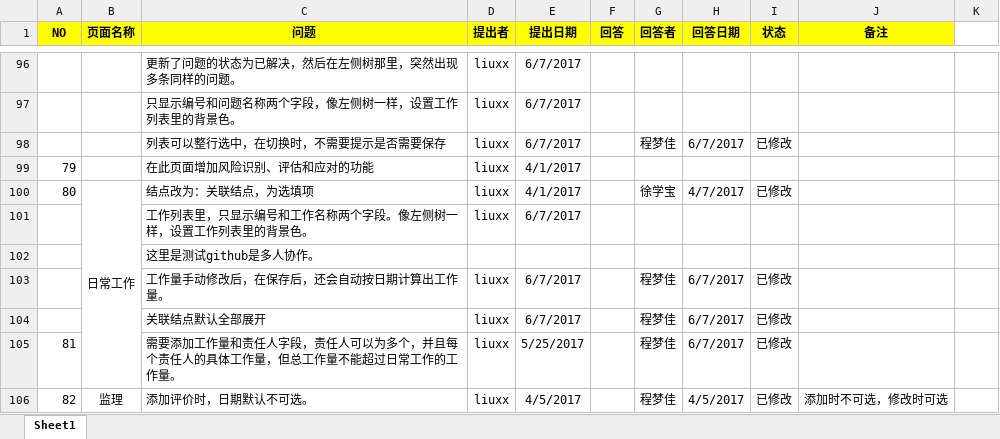
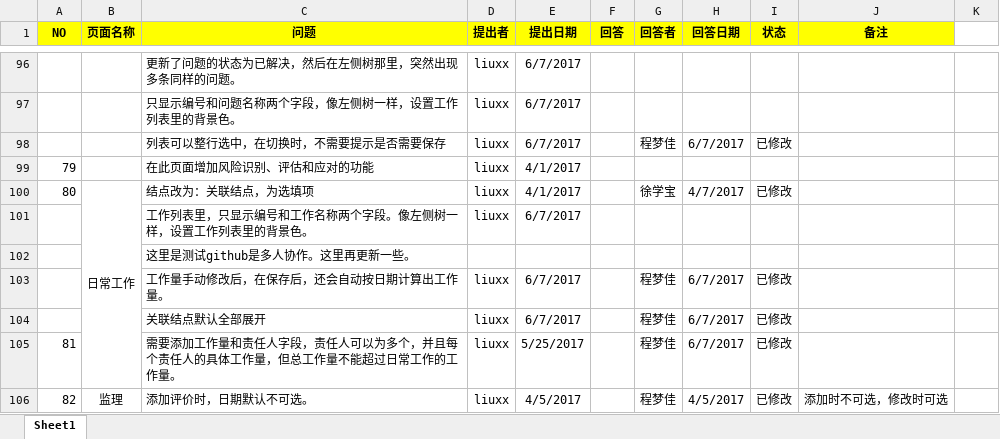
Before and after one commit to xuxb2008/ProjectManage, an Excel workbook: ProjectManagement/文档/问题点一览.xlsx, sheet Sheet1, drawn as a sheet; only a part is shown, gaps mark what is left out; values as stored, in another font and other column widths than the file's, no borders; conditional formats not drawn; the diff names each change by its address in the sheet, - before the commit and + after, or states it on an @@ line.

Commit message:
更新问题表

```diff
--- a/ProjectManagement/文档/问题点一览.xlsx (sheet Sheet1)
+++ b/ProjectManagement/文档/问题点一览.xlsx (sheet Sheet1)
-C102 (问题): 这里是测试github是多人协作。
+C102 (问题): 这里是测试github是多人协作。这里再更新一些。
```
